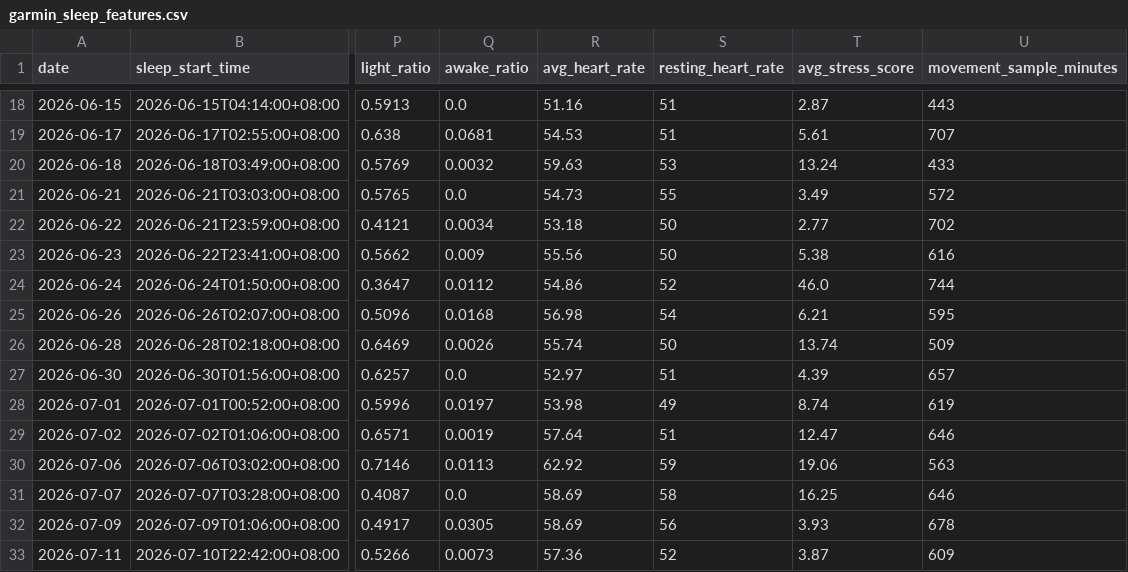
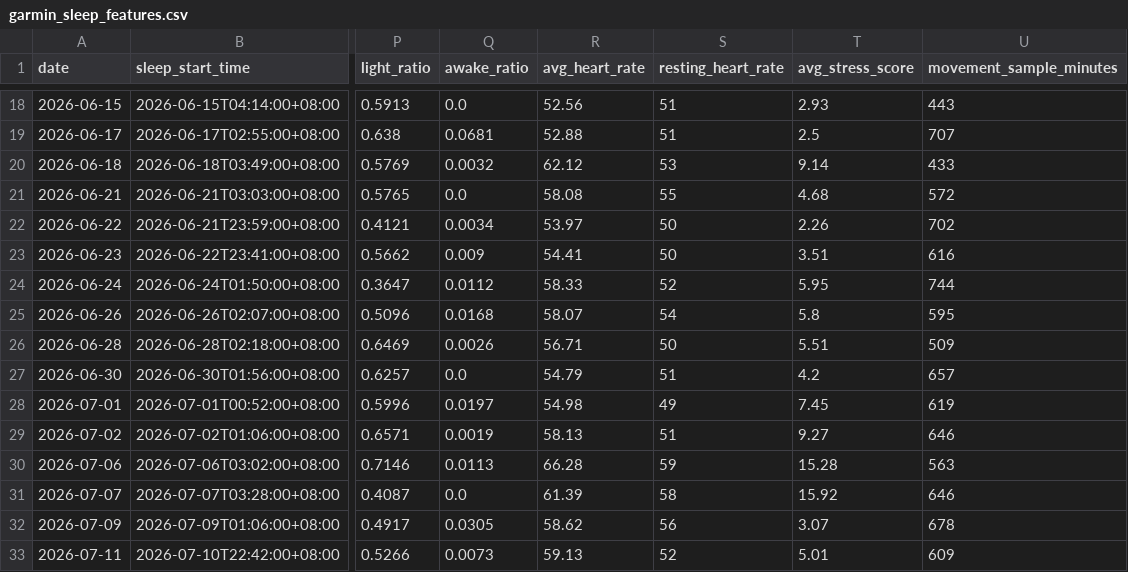
Before and after one commit to Nathan-0227/Sonnap-Project, a CSV file: garmin/data/garmin_sleep_features.csv, drawn as a sheet; only a part is shown, gaps mark what is left out; the diff covers the shown part only; the diff names each change by its address in the sheet, - before the commit and + after, or states it on an @@ line.

```diff
--- a/garmin/data/garmin_sleep_features.csv
+++ b/garmin/data/garmin_sleep_features.csv
-R18 (avg_heart_rate): 51.16
+R18 (avg_heart_rate): 52.56
-T18 (avg_stress_score): 2.87
+T18 (avg_stress_score): 2.93
-R19 (avg_heart_rate): 54.53
+R19 (avg_heart_rate): 52.88
-T19 (avg_stress_score): 5.61
+T19 (avg_stress_score): 2.5
-R20 (avg_heart_rate): 59.63
+R20 (avg_heart_rate): 62.12
-T20 (avg_stress_score): 13.24
+T20 (avg_stress_score): 9.14
-R21 (avg_heart_rate): 54.73
+R21 (avg_heart_rate): 58.08
-T21 (avg_stress_score): 3.49
+T21 (avg_stress_score): 4.68
-R22 (avg_heart_rate): 53.18
+R22 (avg_heart_rate): 53.97
-T22 (avg_stress_score): 2.77
+T22 (avg_stress_score): 2.26
-R23 (avg_heart_rate): 55.56
+R23 (avg_heart_rate): 54.41
-T23 (avg_stress_score): 5.38
+T23 (avg_stress_score): 3.51
-R24 (avg_heart_rate): 54.86
+R24 (avg_heart_rate): 58.33
-T24 (avg_stress_score): 46.0
+T24 (avg_stress_score): 5.95
-R25 (avg_heart_rate): 56.98
+R25 (avg_heart_rate): 58.07
-T25 (avg_stress_score): 6.21
+T25 (avg_stress_score): 5.8
-R26 (avg_heart_rate): 55.74
+R26 (avg_heart_rate): 56.71
-T26 (avg_stress_score): 13.74
+T26 (avg_stress_score): 5.51
-R27 (avg_heart_rate): 52.97
+R27 (avg_heart_rate): 54.79
-T27 (avg_stress_score): 4.39
+T27 (avg_stress_score): 4.2
-R28 (avg_heart_rate): 53.98
+R28 (avg_heart_rate): 54.98
-T28 (avg_stress_score): 8.74
+T28 (avg_stress_score): 7.45
-R29 (avg_heart_rate): 57.64
+R29 (avg_heart_rate): 58.13
-T29 (avg_stress_score): 12.47
+T29 (avg_stress_score): 9.27
-R30 (avg_heart_rate): 62.92
+R30 (avg_heart_rate): 66.28
-T30 (avg_stress_score): 19.06
+T30 (avg_stress_score): 15.28
-R31 (avg_heart_rate): 58.69
+R31 (avg_heart_rate): 61.39
-T31 (avg_stress_score): 16.25
+T31 (avg_stress_score): 15.92
-R32 (avg_heart_rate): 58.69
+R32 (avg_heart_rate): 58.62
-T32 (avg_stress_score): 3.93
+T32 (avg_stress_score): 3.07
-R33 (avg_heart_rate): 57.36
+R33 (avg_heart_rate): 59.13
-T33 (avg_stress_score): 3.87
+T33 (avg_stress_score): 5.01
```
Also changed, not shown: 142 edited cells elsewhere in this file, garmin/data/garmin_sleep_quality_final.csv, garmin/data/garmin_sleep_summary.csv, 5 other files.
